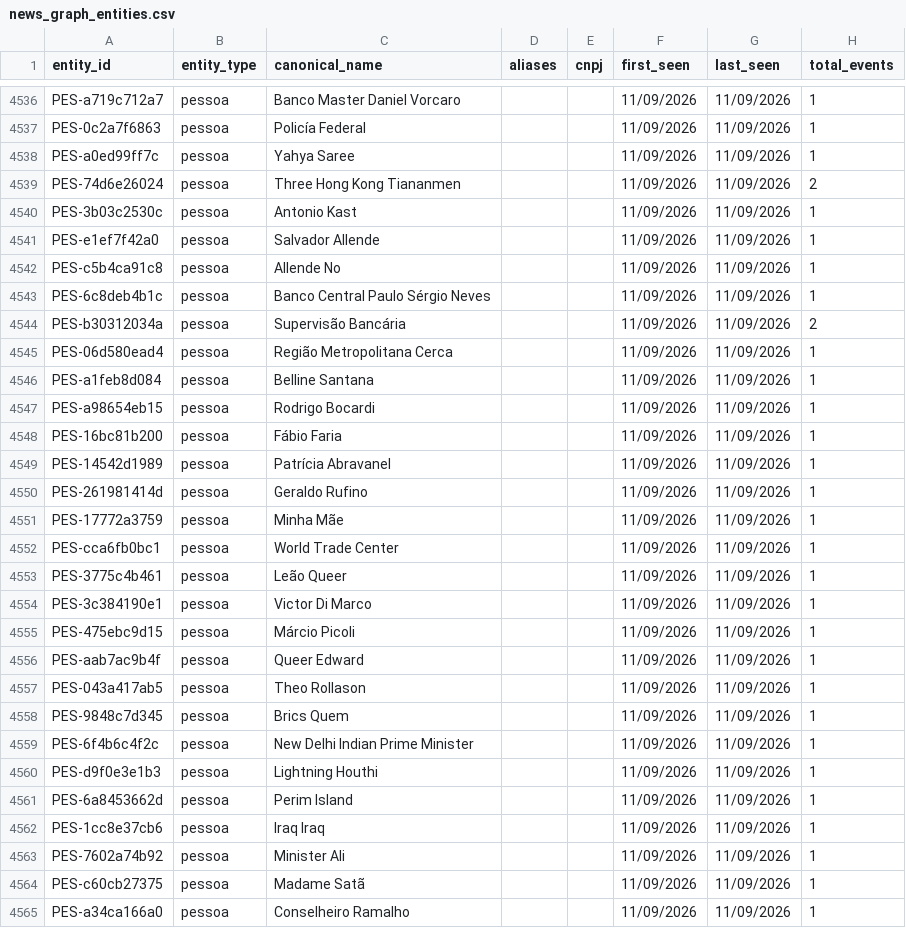
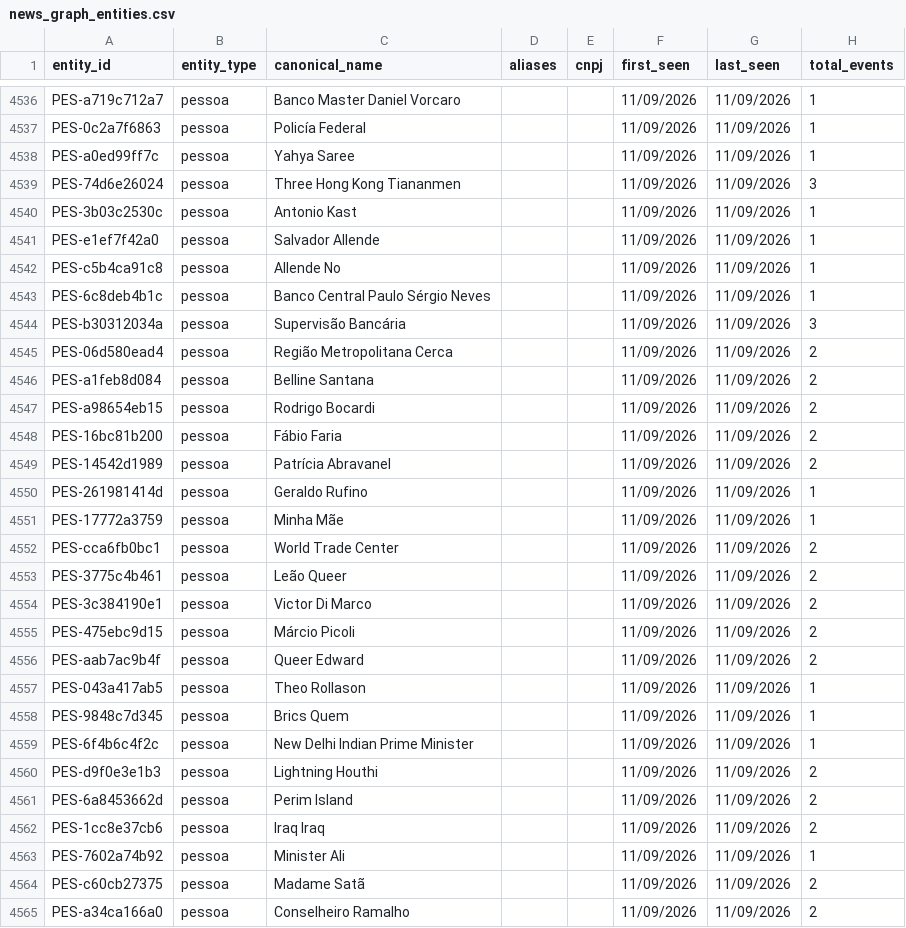
Before and after one commit to GuilhermeACRusso/monitor-de-not-cias, a CSV file: news_graph_entities.csv, drawn as a sheet; only a part is shown, gaps mark what is left out; the diff covers the shown part only.

Commit message:
Update news ledger and entity graph

```diff
--- a/news_graph_entities.csv
+++ b/news_graph_entities.csv
@@ -4538,3 +4538,3 @@ PES-0c2a7f6863,pessoa,Policía Federal,,,11/09/2026,11/09/2026,1
 PES-a0ed99ff7c,pessoa,Yahya Saree,,,11/09/2026,11/09/2026,1
-PES-74d6e26024,pessoa,Three Hong Kong Tiananmen,,,11/09/2026,11/09/2026,2
+PES-74d6e26024,pessoa,Three Hong Kong Tiananmen,,,11/09/2026,11/09/2026,3
 PES-3b03c2530c,pessoa,Antonio Kast,,,11/09/2026,11/09/2026,1
@@ -4543,15 +4543,15 @@ PES-c5b4ca91c8,pessoa,Allende No,,,11/09/2026,11/09/2026,1
 PES-6c8deb4b1c,pessoa,Banco Central Paulo Sérgio Neves,,,11/09/2026,11/09/2026,1
-PES-b30312034a,pessoa,Supervisão Bancária,,,11/09/2026,11/09/2026,2
-PES-06d580ead4,pessoa,Região Metropolitana Cerca,,,11/09/2026,11/09/2026,1
-PES-a1feb8d084,pessoa,Belline Santana,,,11/09/2026,11/09/2026,1
-PES-a98654eb15,pessoa,Rodrigo Bocardi,,,11/09/2026,11/09/2026,1
-PES-16bc81b200,pessoa,Fábio Faria,,,11/09/2026,11/09/2026,1
-PES-14542d1989,pessoa,Patrícia Abravanel,,,11/09/2026,11/09/2026,1
+PES-b30312034a,pessoa,Supervisão Bancária,,,11/09/2026,11/09/2026,3
+PES-06d580ead4,pessoa,Região Metropolitana Cerca,,,11/09/2026,11/09/2026,2
+PES-a1feb8d084,pessoa,Belline Santana,,,11/09/2026,11/09/2026,2
+PES-a98654eb15,pessoa,Rodrigo Bocardi,,,11/09/2026,11/09/2026,2
+PES-16bc81b200,pessoa,Fábio Faria,,,11/09/2026,11/09/2026,2
+PES-14542d1989,pessoa,Patrícia Abravanel,,,11/09/2026,11/09/2026,2
 PES-261981414d,pessoa,Geraldo Rufino,,,11/09/2026,11/09/2026,1
 PES-17772a3759,pessoa,Minha Mãe,,,11/09/2026,11/09/2026,1
-PES-cca6fb0bc1,pessoa,World Trade Center,,,11/09/2026,11/09/2026,1
-PES-3775c4b461,pessoa,Leão Queer,,,11/09/2026,11/09/2026,1
-PES-3c384190e1,pessoa,Victor Di Marco,,,11/09/2026,11/09/2026,1
-PES-475ebc9d15,pessoa,Márcio Picoli,,,11/09/2026,11/09/2026,1
-PES-aab7ac9b4f,pessoa,Queer Edward,,,11/09/2026,11/09/2026,1
+PES-cca6fb0bc1,pessoa,World Trade Center,,,11/09/2026,11/09/2026,2
+PES-3775c4b461,pessoa,Leão Queer,,,11/09/2026,11/09/2026,2
+PES-3c384190e1,pessoa,Victor Di Marco,,,11/09/2026,11/09/2026,2
+PES-475ebc9d15,pessoa,Márcio Picoli,,,11/09/2026,11/09/2026,2
+PES-aab7ac9b4f,pessoa,Queer Edward,,,11/09/2026,11/09/2026,2
 PES-043a417ab5,pessoa,Theo Rollason,,,11/09/2026,11/09/2026,1
@@ -4559,7 +4559,7 @@ PES-9848c7d345,pessoa,Brics Quem,,,11/09/2026,11/09/2026,1
 PES-6f4b6c4f2c,pessoa,New Delhi Indian Prime Minister,,,11/09/2026,11/09/2026,1
-PES-d9f0e3e1b3,pessoa,Lightning Houthi,,,11/09/2026,11/09/2026,1
-PES-6a8453662d,pessoa,Perim Island,,,11/09/2026,11/09/2026,1
-PES-1cc8e37cb6,pessoa,Iraq Iraq,,,11/09/2026,11/09/2026,1
+PES-d9f0e3e1b3,pessoa,Lightning Houthi,,,11/09/2026,11/09/2026,2
+PES-6a8453662d,pessoa,Perim Island,,,11/09/2026,11/09/2026,2
+PES-1cc8e37cb6,pessoa,Iraq Iraq,,,11/09/2026,11/09/2026,2
 PES-7602a74b92,pessoa,Minister Ali,,,11/09/2026,11/09/2026,1
-PES-c60cb27375,pessoa,Madame Satã,,,11/09/2026,11/09/2026,1
-PES-a34ca166a0,pessoa,Conselheiro Ramalho,,,11/09/2026,11/09/2026,1
+PES-c60cb27375,pessoa,Madame Satã,,,11/09/2026,11/09/2026,2
+PES-a34ca166a0,pessoa,Conselheiro Ramalho,,,11/09/2026,11/09/2026,2
```
Also changed, not shown: 12 added rows and 76 edited cells elsewhere in this file, 3 other files.
